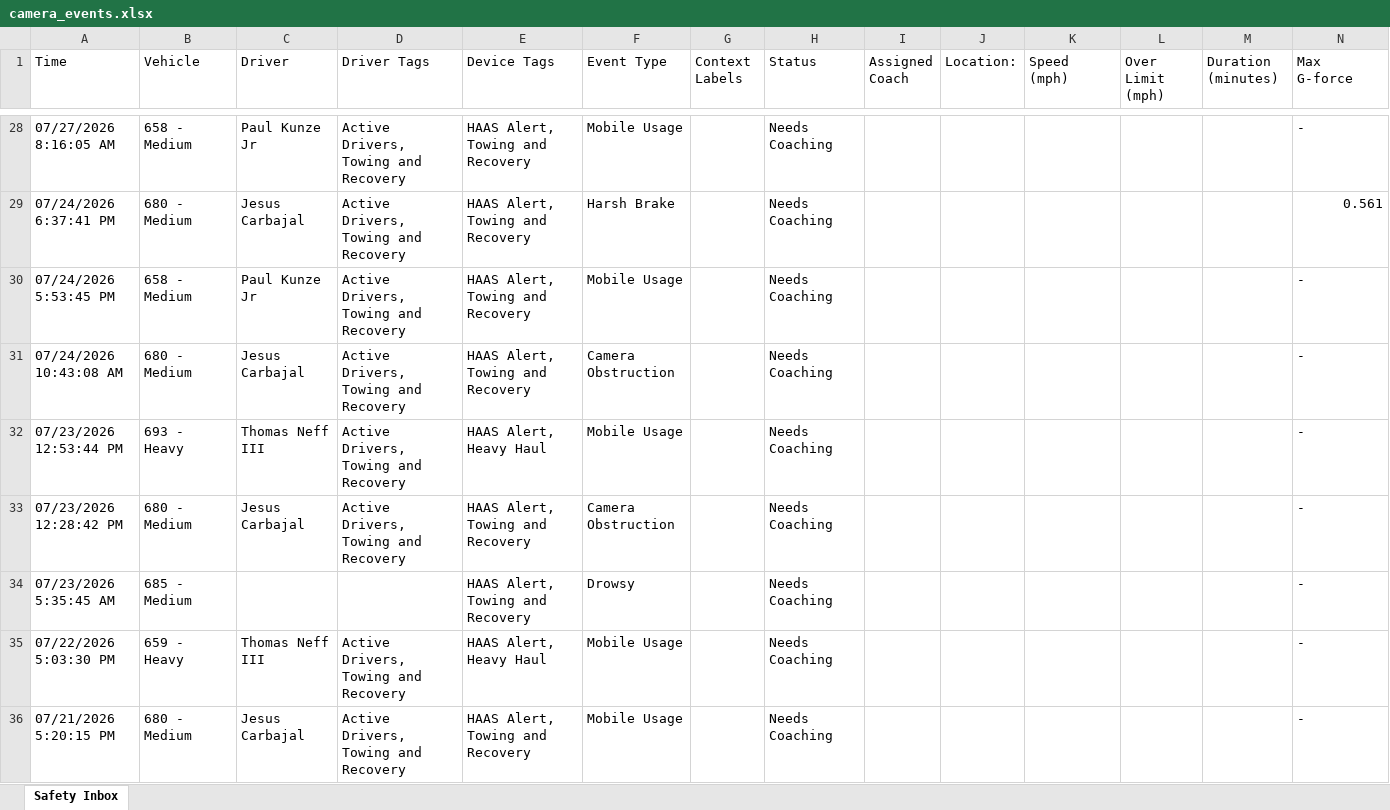
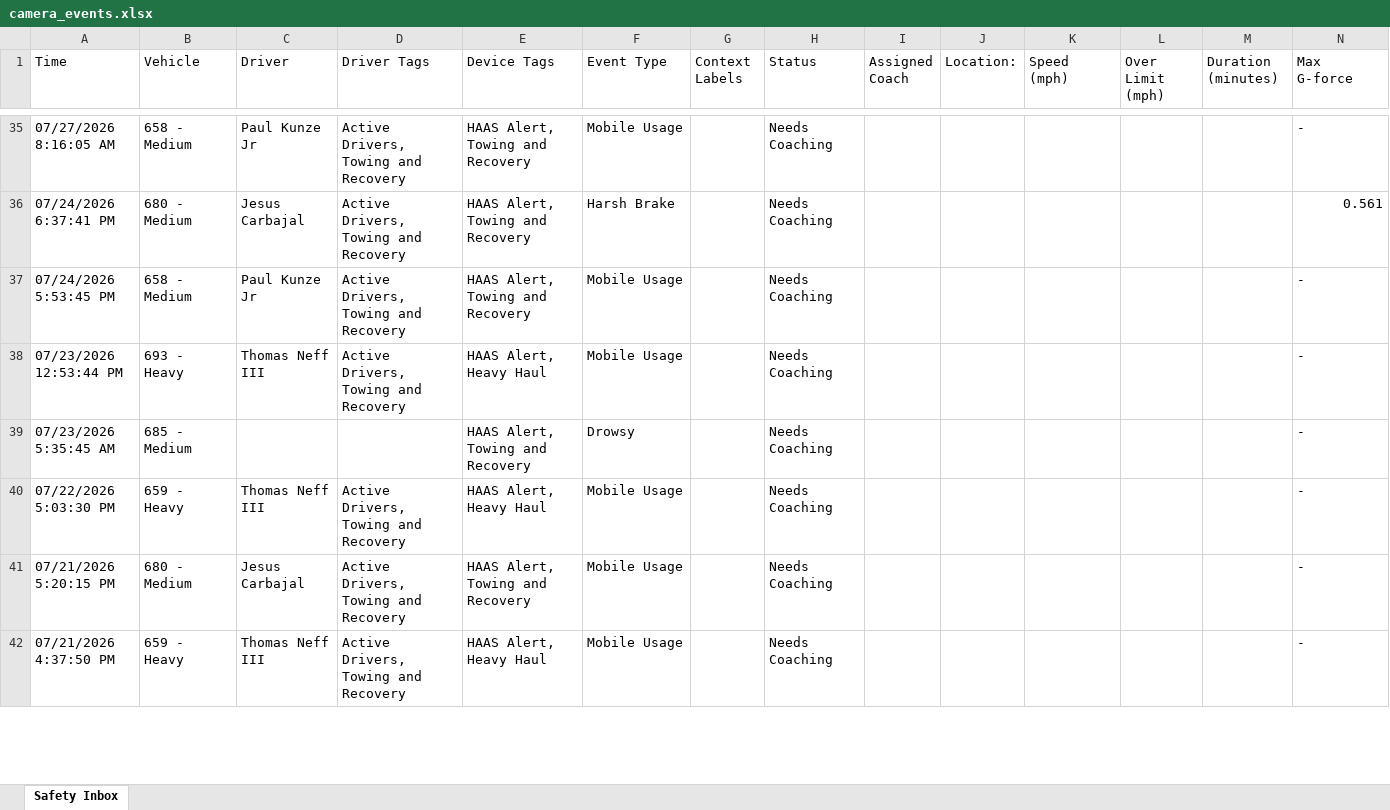
Before and after one commit to jmullins-DEN/tnt-wrecker, an Excel workbook: camera_events.xlsx, sheet Safety Inbox, drawn as a sheet; only a part is shown, gaps mark what is left out; the shorter side is filled out with more unchanged rows; values as stored, in another font and other column widths than the file's, no borders; removed rows and columns are numbered as before the commit, all else as after; rows hold the shown columns only; the diff covers the shown part only; the diff names each change by its address in the sheet, - before the commit and + after, or states it on an @@ line.

Commit message:
Weekly camera events update (Samsara API)

```diff
--- a/camera_events.xlsx (sheet Safety Inbox)
+++ b/camera_events.xlsx (sheet Safety Inbox)
-row 31: 07/24/2026 10:43:08 AM | 680 - Medium | Jesus Carbajal | Active Drivers, Towing and Recovery | HAAS Alert, Towing and Recovery | Camera Obstruction |  | Needs Coaching |  |  |  |  |  | -
-row 33: 07/23/2026 12:28:42 PM | 680 - Medium | Jesus Carbajal | Active Drivers, Towing and Recovery | HAAS Alert, Towing and Recovery | Camera Obstruction |  | Needs Coaching |  |  |  |  |  | -
```
Also changed, not shown: 7 added rows, 5 removed rows and 5 edited cells elsewhere in this sheet.
